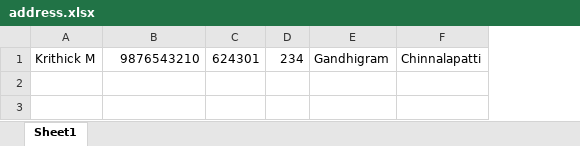
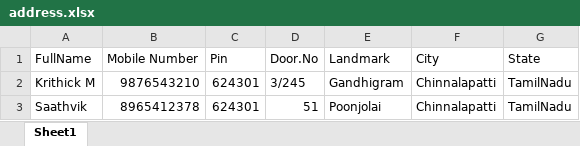
Before and after one commit to jeevanaa23/SeleniumSessions, an Excel workbook: AciesTrainingSessions/Excel/address.xlsx, sheet Sheet1, drawn as a sheet; values as stored, in another font and other column widths than the file's, no borders; removed rows and columns are numbered as before the commit, all else as after; the diff names each change by its address in the sheet, - before the commit and + after, or states it on an @@ line.

```diff
--- a/AciesTrainingSessions/Excel/address.xlsx (sheet Sheet1)
+++ b/AciesTrainingSessions/Excel/address.xlsx (sheet Sheet1)
-column D, row 1: 234
+column D, row 2: 3/245
+column G, row 2: TamilNadu
+row 1: FullName | Mobile Number | Pin | Door.No | Landmark | City | State
+row 3: Saathvik | 8965412378 | 624301 | 51 | Poonjolai | Chinnalapatti | TamilNadu
```
Also changed, not shown: 27 other files.
